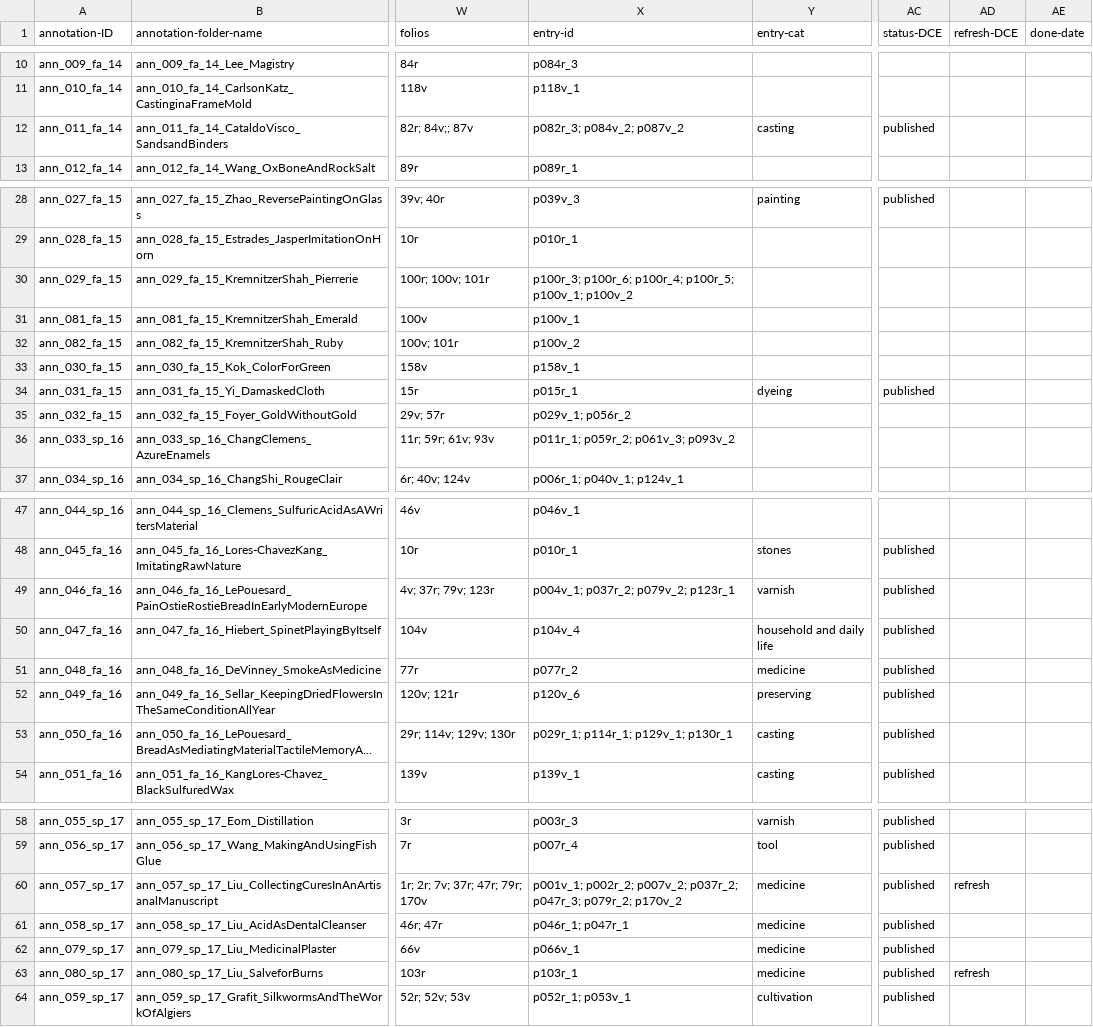
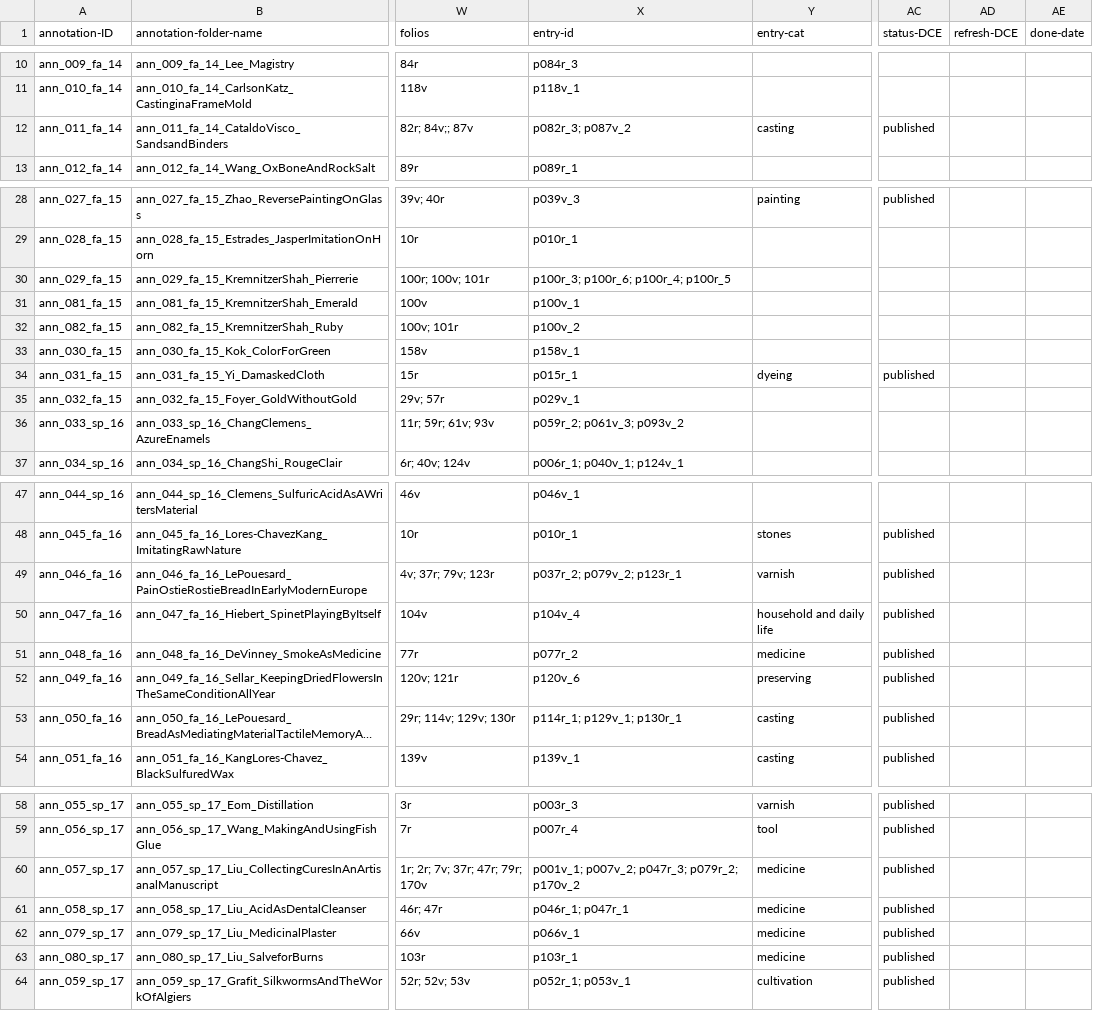
Before and after one commit to cu-mkp/m-k-manuscript-data, a CSV file: metadata/annotation-metadata.csv, drawn as a sheet; only a part is shown, gaps mark what is left out; long unchanged cells end in …; the diff covers the shown part only; the diff names each change by its address in the sheet, - before the commit and + after, or states it on an @@ line.

```diff
--- a/metadata/annotation-metadata.csv
+++ b/metadata/annotation-metadata.csv
-X12 (entry-id): p082r_3; p084v_2; p087v_2
+X12 (entry-id): p082r_3; p087v_2
-X30 (entry-id): p100r_3; p100r_6; p100r_4; p100r_5; p100v_1; p100v_2
+X30 (entry-id): p100r_3; p100r_6; p100r_4; p100r_5
-X35 (entry-id): p029v_1; p056r_2
+X35 (entry-id): p029v_1
-X36 (entry-id): p011r_1; p059r_2; p061v_3; p093v_2
+X36 (entry-id): p059r_2; p061v_3; p093v_2
-X49 (entry-id): p004v_1; p037r_2; p079v_2; p123r_1
+X49 (entry-id): p037r_2; p079v_2; p123r_1
-X53 (entry-id): p029r_1; p114r_1; p129v_1; p130r_1
+X53 (entry-id): p114r_1; p129v_1; p130r_1
-X60 (entry-id): p001v_1; p002r_2; p007v_2; p037r_2; p047r_3; p079r_2;…
+X60 (entry-id): p001v_1; p007v_2; p047r_3; p079r_2;…
-AD60 (refresh-DCE): refresh
+AD60 (refresh-DCE): (empty)
-AD63 (refresh-DCE): refresh
+AD63 (refresh-DCE): (empty)
```
Also changed, not shown: 47 edited cells elsewhere in this file.
